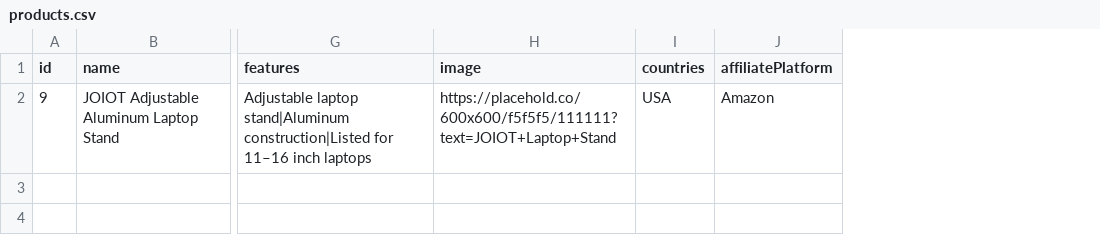
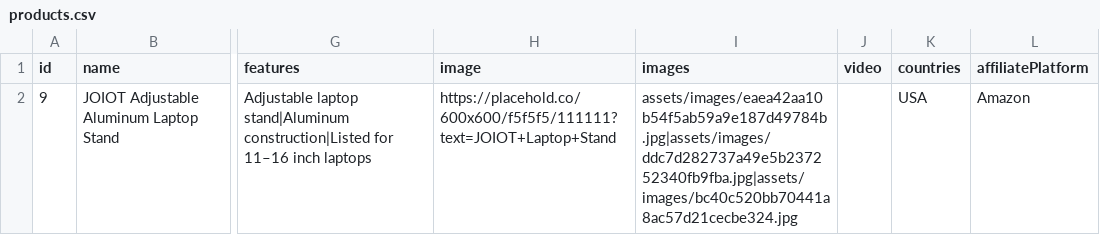
Before and after one commit to Islamashik09/ai-product-discovery, a CSV file: data/products.csv, drawn as a sheet; only a part is shown, gaps mark what is left out; the diff names each change by its address in the sheet, - before the commit and + after, or states it on an @@ line.

Commit message:
Automate ETHORISE product sitemap generation

```diff
--- a/data/products.csv
+++ b/data/products.csv
+column I (images), row 2: assets/images/eaea42aa10b54f5ab59a9e187d49784b.jpg|assets/images/ddc7d282737a49e5b237252340fb9fba.jpg|assets/images/bc40c520bb70441a8ac57d21cecbe324.jpg
+column J (video), empty
```
Also changed, not shown: 3 other files.
